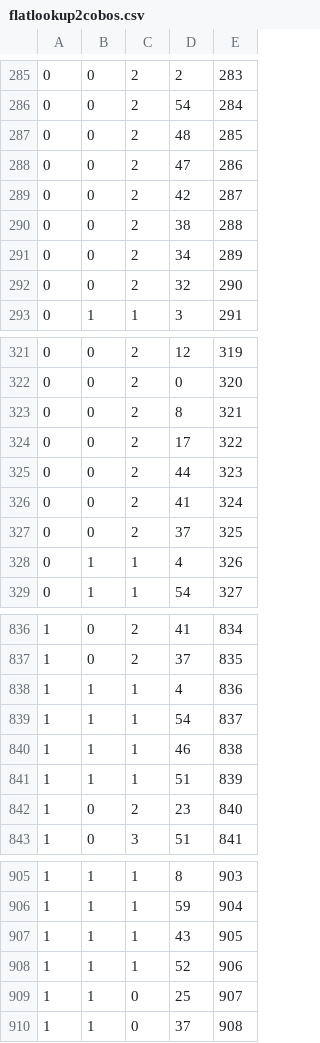
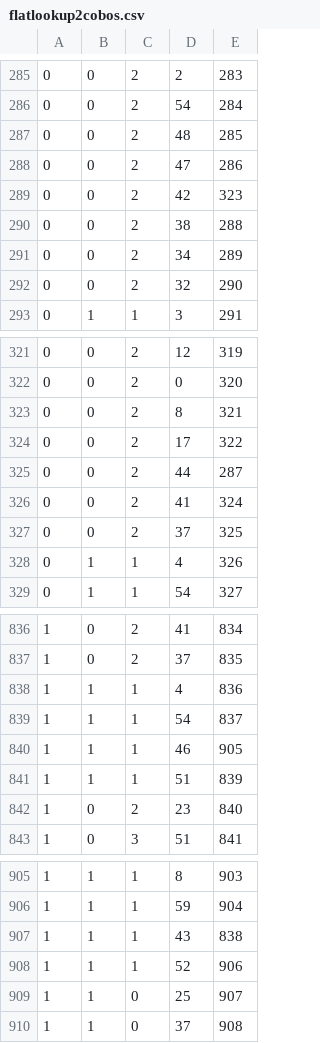
Before and after one commit to GADGET-group/gadget_data_analysis, a CSV file: raw_viewer/channel_mappings/flatlookup2cobos.csv, drawn as a sheet; only a part is shown, gaps mark what is left out.

Commit message:
swapped channels 838 w/ 905, and 287 w/ 323

```diff
--- a/raw_viewer/channel_mappings/flatlookup2cobos.csv
+++ b/raw_viewer/channel_mappings/flatlookup2cobos.csv
@@ -288,3 +288,3 @@
 0,0,2,47,286
-0,0,2,42,287
+0,0,2,42,323
 0,0,2,38,288
@@ -324,3 +324,3 @@
 0,0,2,17,322
-0,0,2,44,323
+0,0,2,44,287
 0,0,2,41,324
@@ -839,3 +839,3 @@
 1,1,1,54,837
-1,1,1,46,838
+1,1,1,46,905
 1,1,1,51,839
@@ -906,3 +906,3 @@
 1,1,1,59,904
-1,1,1,43,905
+1,1,1,43,838
 1,1,1,52,906
```
Also changed, not shown: raw_viewer/channel_mappings/flatlookup4cobos.csv.
